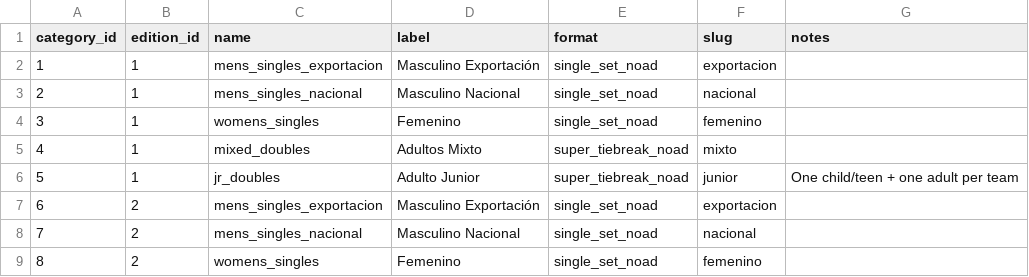
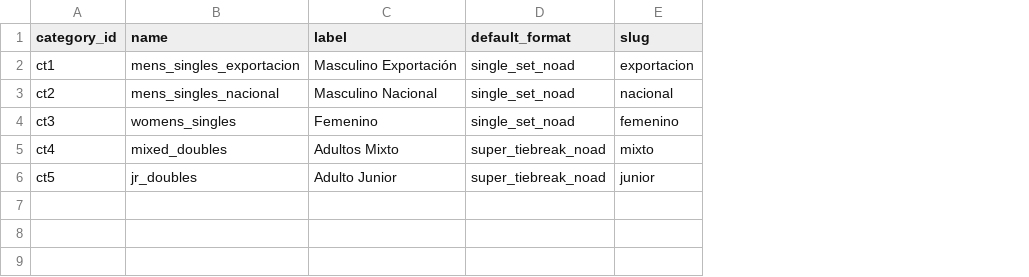
Before and after one commit to acarril/copa-olivar, a CSV file: data/categories.csv, drawn as a sheet; removed rows and columns are numbered as before the commit, all else as after; the diff names each change by its address in the sheet, - before the commit and + after, or states it on an @@ line.

```diff
--- a/data/categories.csv
+++ b/data/categories.csv
-column B (edition_id), rows 2-6: all 1
-column G (notes), row 6: One child/teen + one adult per team
-D1: format
+D1: default_format
-A2 (category_id): 1
+A2 (category_id): ct1
-A3 (category_id): 2
+A3 (category_id): ct2
-A4 (category_id): 3
+A4 (category_id): ct3
-A5 (category_id): 4
+A5 (category_id): ct4
-A6 (category_id): 5
+A6 (category_id): ct5
-row 7: 6 | 2 | mens_singles_exportacion | Masculino Exportación | single_set_noad | exportacion
-row 8: 7 | 2 | mens_singles_nacional | Masculino Nacional | single_set_noad | nacional
-row 9: 8 | 2 | womens_singles | Femenino | single_set_noad | femenino
```
Also changed, not shown: data/entries.csv, data/matches.csv, 11 other files.
